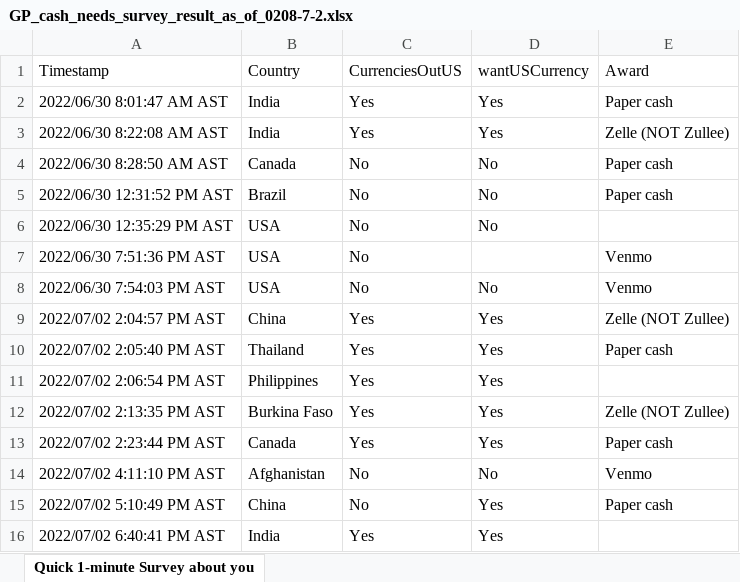
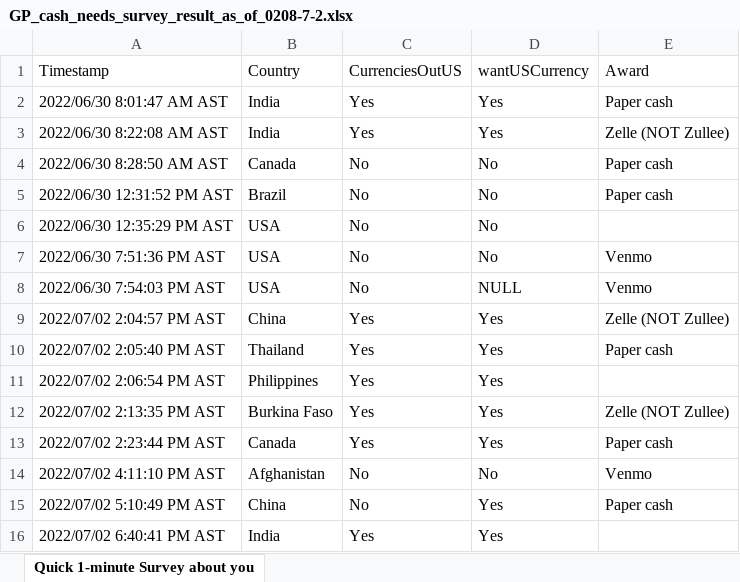
Before and after one commit to maggiexio/CapStone-Management, an Excel workbook: data/GP_cash_needs_survey_result_as_of_0208-7-2.xlsx, sheet Quick 1-minute Survey about you, drawn as a sheet; values as stored, in another font and other column widths than the file's, no borders; the diff names each change by its address in the sheet, - before the commit and + after, or states it on an @@ line.

Commit message:
Add files via upload

```diff
--- a/data/GP_cash_needs_survey_result_as_of_0208-7-2.xlsx (sheet Quick 1-minute Survey about you)
+++ b/data/GP_cash_needs_survey_result_as_of_0208-7-2.xlsx (sheet Quick 1-minute Survey about you)
-D7 (wantUSCurrency): (empty)
+D7 (wantUSCurrency): No
-D8 (wantUSCurrency): No
+D8 (wantUSCurrency): NULL
```
